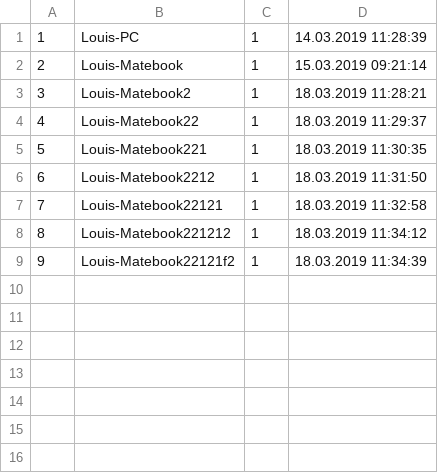
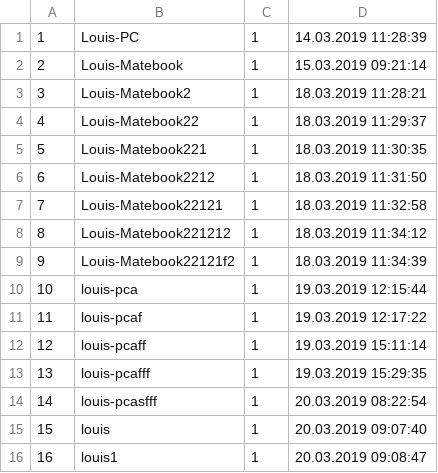
Before and after one commit to KreLou/BAGCST, a CSV file: api/api/offlineDB/Files/userDevice.csv, drawn as a sheet; the diff names each change by its address in the sheet, - before the commit and + after, or states it on an @@ line.

```diff
--- a/api/api/offlineDB/Files/userDevice.csv
+++ b/api/api/offlineDB/Files/userDevice.csv
+row 10: 10 | louis-pca | 1 | 19.03.2019 12:15:44
+row 11: 11 | louis-pcaf | 1 | 19.03.2019 12:17:22
+row 12: 12 | louis-pcaff | 1 | 19.03.2019 15:11:14
+row 13: 13 | louis-pcafff | 1 | 19.03.2019 15:29:35
+row 14: 14 | louis-pcasfff | 1 | 20.03.2019 08:22:54
+row 15: 15 | louis | 1 | 20.03.2019 09:07:40
+row 16: 16 | louis1 | 1 | 20.03.2019 09:08:47
```
Also changed, not shown: 7 other files.
